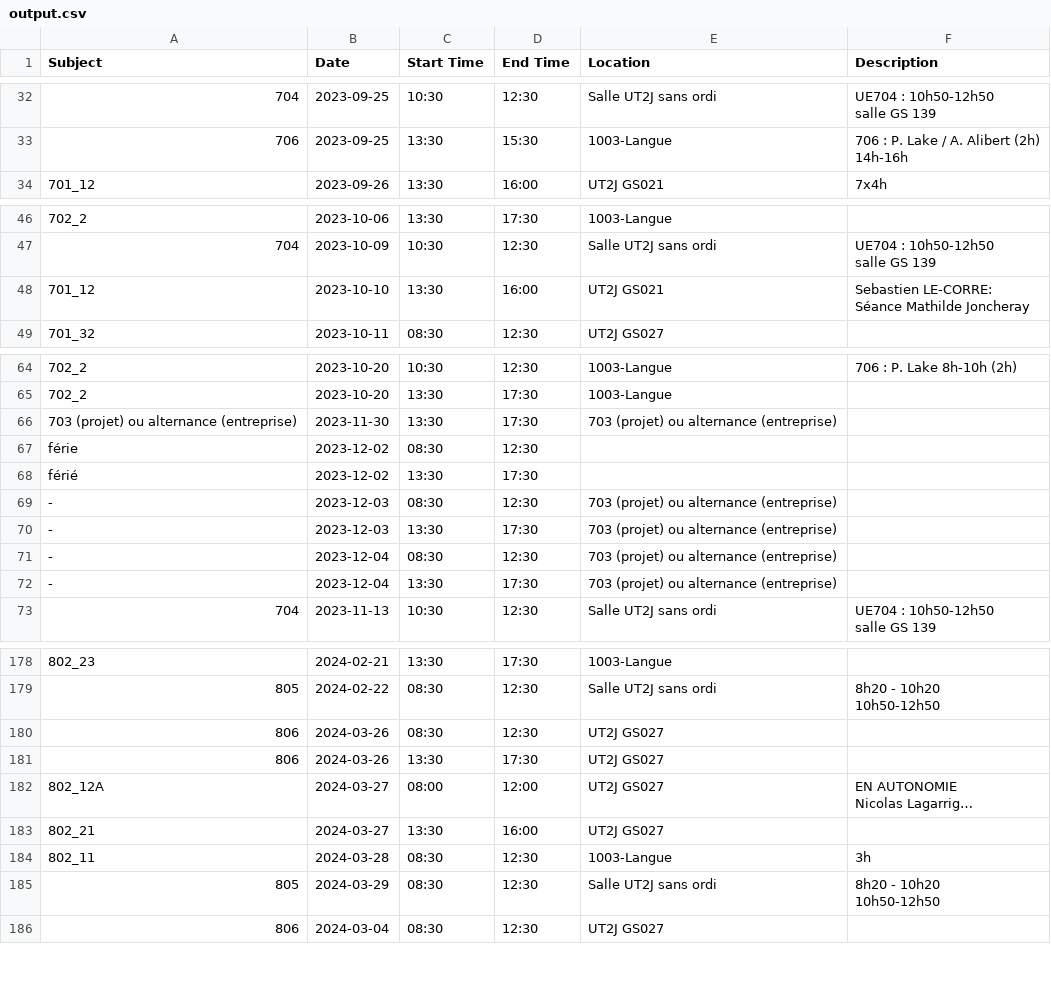
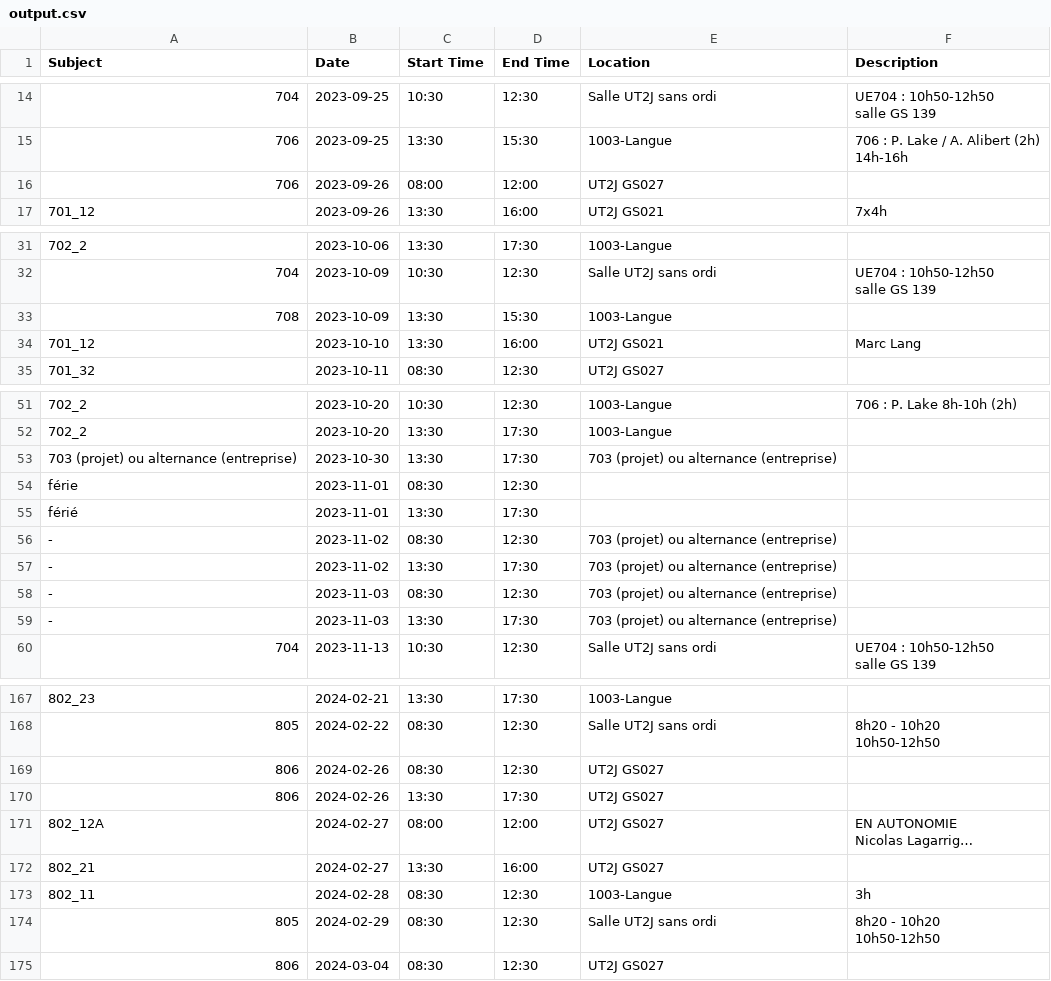
Before and after one commit to Massiami/CNUM_Synchronisation-de-l-agenda-SIGMA, a CSV file: output.csv, drawn as a sheet; only a part is shown, gaps mark what is left out; long unchanged cells end in …; addresses are those after the commit; ↵ is a line break in a cell; the diff covers the shown part only; the diff names each change by its address in the sheet, - before the commit and + after, or states it on an @@ line.

```diff
--- a/output.csv
+++ b/output.csv
+row 16: 706 | 2023-09-26 | 08:00 | 12:00 | UT2J GS027
+row 33: 708 | 2023-10-09 | 13:30 | 15:30 | 1003-Langue
-F34 (Description): Sebastien LE-CORRE: ↵ Séance Mathilde Joncheray
+F34 (Description): Marc Lang
-B53 (Date): 2023-11-30
+B53 (Date): 2023-10-30
-B54:B55 (Date): 2023-12-02
+B54:B55 (Date): 2023-11-01
-B56:B57 (Date): 2023-12-03
+B56:B57 (Date): 2023-11-02
-B58:B59 (Date): 2023-12-04
+B58:B59 (Date): 2023-11-03
-B169:B170 (Date): 2024-03-26
+B169:B170 (Date): 2024-02-26
-B171:B172 (Date): 2024-03-27
+B171:B172 (Date): 2024-02-27
-B173 (Date): 2024-03-28
+B173 (Date): 2024-02-28
-B174 (Date): 2024-03-29
+B174 (Date): 2024-02-29
```
Also changed, not shown: 5 added rows, 18 removed rows and 24 edited cells elsewhere in this file, 9 other files.
